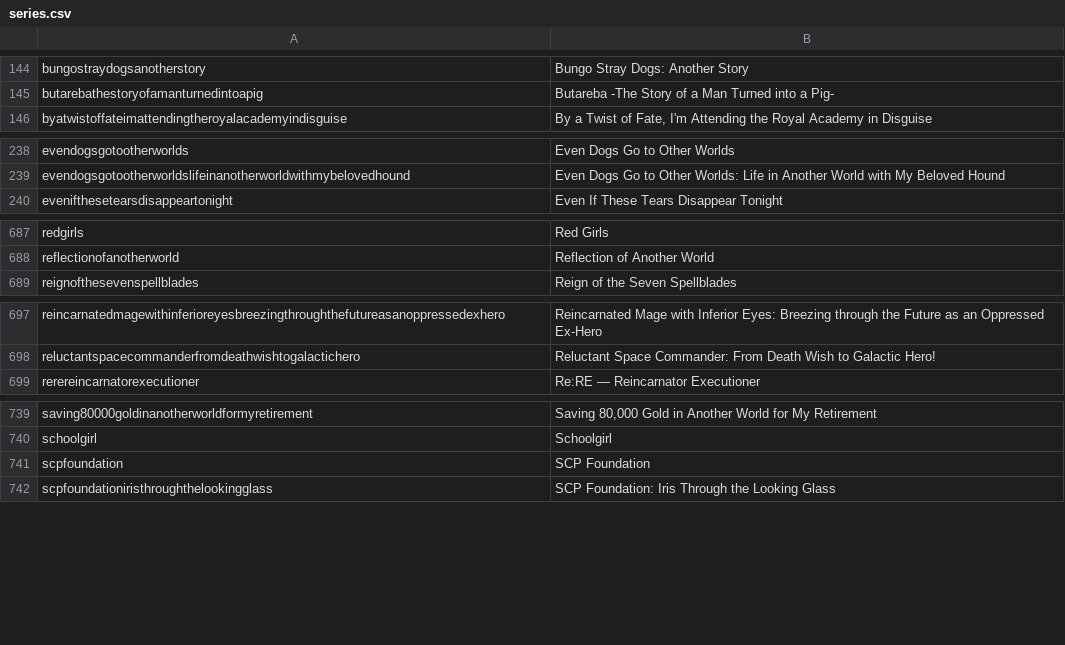
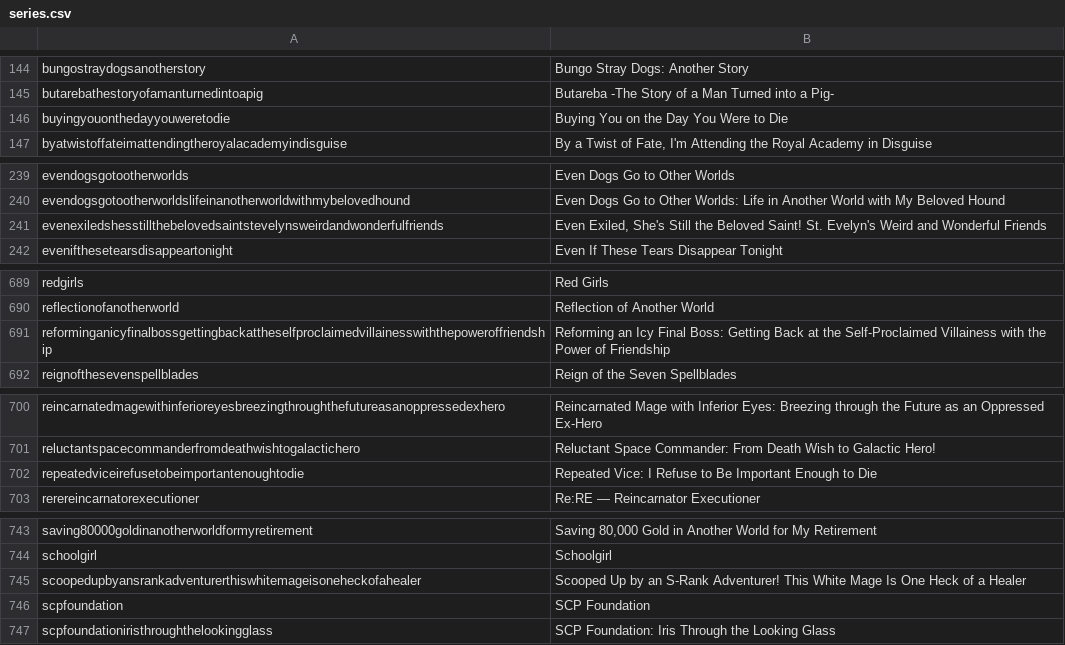
Before and after one commit to LNRelease/lnrelease.github.io, a CSV file: series.csv, drawn as a sheet; only a part is shown, gaps mark what is left out; the diff covers the shown part only; the diff names each change by its address in the sheet, - before the commit and + after, or states it on an @@ line.

```diff
--- a/series.csv
+++ b/series.csv
+row 146: buyingyouonthedayyouweretodie | Buying You on the Day You Were to Die
+row 241: evenexiledshesstillthebelovedsaintstevelynsweirdandwonderfulfriends | Even Exiled, She's Still the Beloved Saint! St. Evelyn's Weird and Wonderful Friends
+row 691: reforminganicyfinalbossgettingbackattheselfproclaimedvillainesswiththepoweroffriendship | Reforming an Icy Final Boss: Getting Back at the Self-Proclaimed Villainess with the Power of Friendship
+row 702: repeatedviceirefusetobeimportantenoughtodie | Repeated Vice: I Refuse to Be Important Enough to Die
+row 745: scoopedupbyansrankadventurerthiswhitemageisoneheckofahealer | Scooped Up by an S-Rank Adventurer! This White Mage Is One Heck of a Healer
```
Also changed, not shown: 5 added rows elsewhere in this file, 3 other files.
